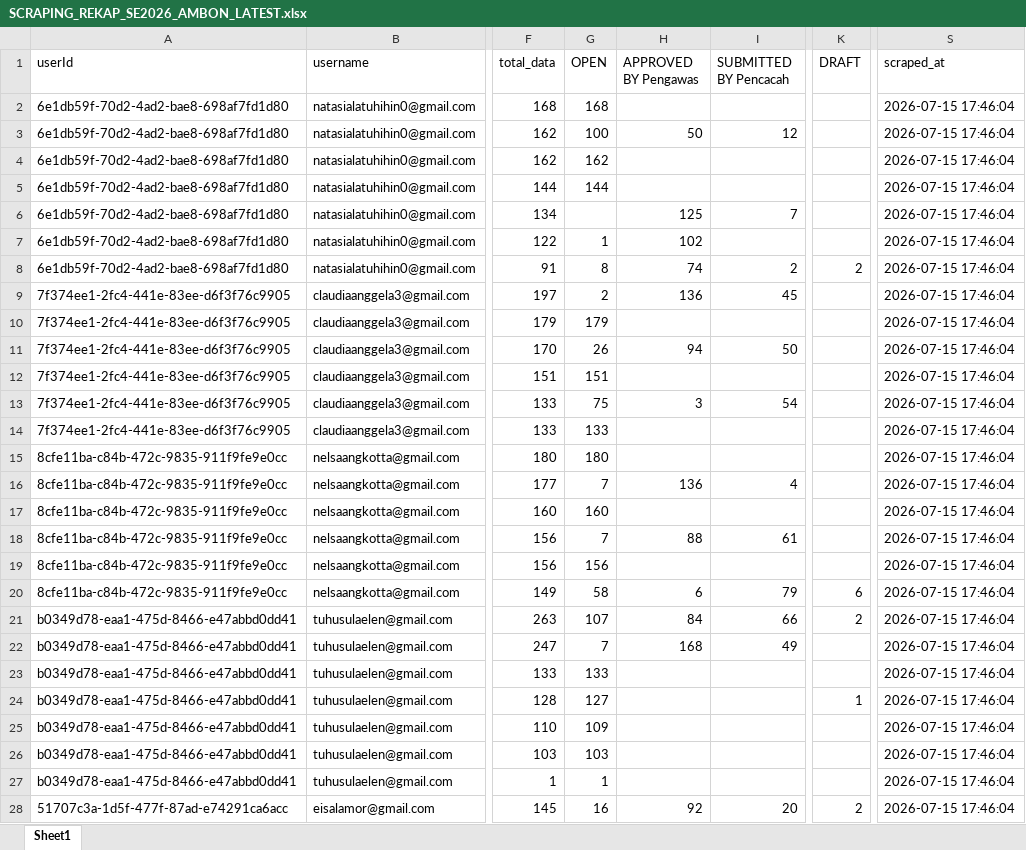
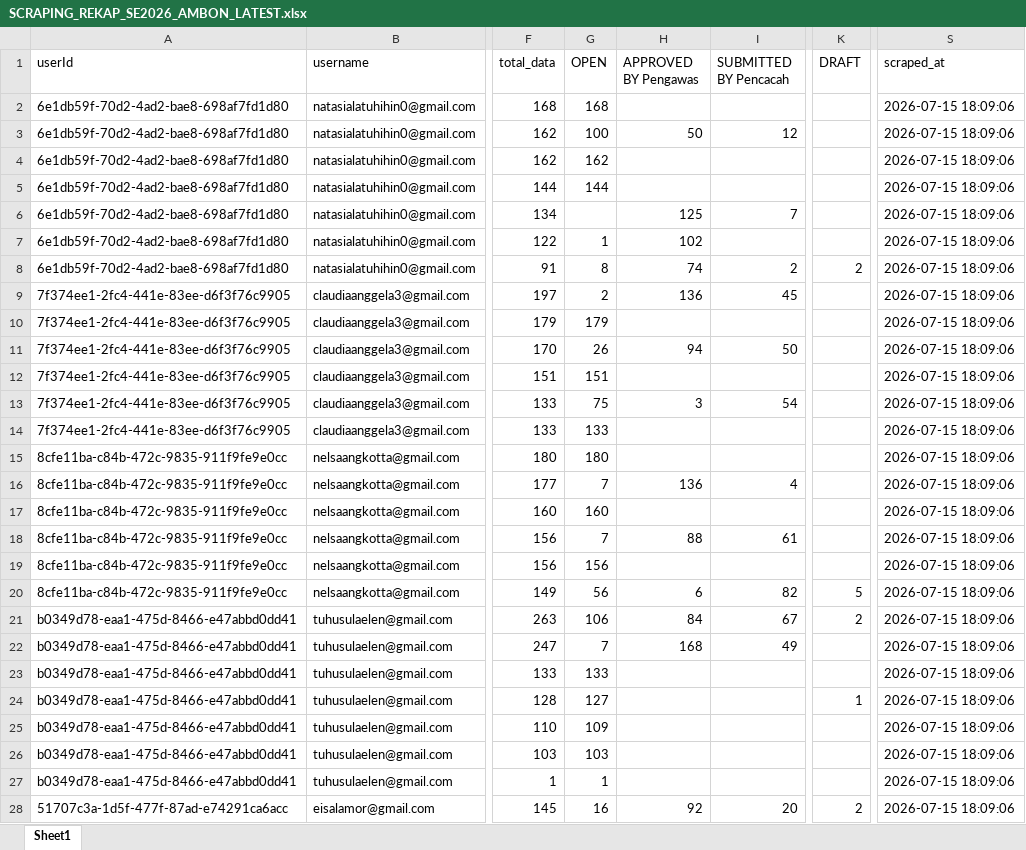
Before and after one commit to zokta77/monitoring-petugas, an Excel workbook: data/SCRAPING_REKAP_SE2026_AMBON_LATEST.xlsx, sheet Sheet1, drawn as a sheet; only a part is shown, gaps mark what is left out; values as stored, in another font and other column widths than the file's, no borders; the diff covers the shown part only; the diff names each change by its address in the sheet, - before the commit and + after, or states it on an @@ line.

Commit message:
Update hasil scraping

```diff
--- a/data/SCRAPING_REKAP_SE2026_AMBON_LATEST.xlsx (sheet Sheet1)
+++ b/data/SCRAPING_REKAP_SE2026_AMBON_LATEST.xlsx (sheet Sheet1)
-S2:S28 (scraped_at): 2026-07-15 17:46:04
+S2:S28 (scraped_at): 2026-07-15 18:09:06
-G20 (OPEN): 58
+G20 (OPEN): 56
-I20 (SUBMITTED BY Pencacah): 79
+I20 (SUBMITTED BY Pencacah): 82
-K20 (DRAFT): 6
+K20 (DRAFT): 5
-G21 (OPEN): 107
+G21 (OPEN): 106
-I21 (SUBMITTED BY Pencacah): 66
+I21 (SUBMITTED BY Pencacah): 67
```
Also changed, not shown: 1525 edited cells elsewhere in this sheet, 1 other file.
